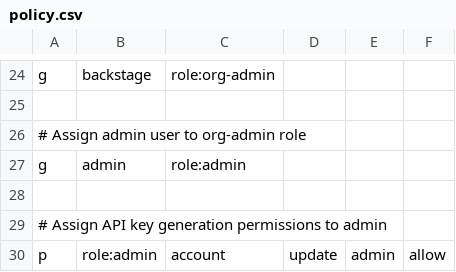
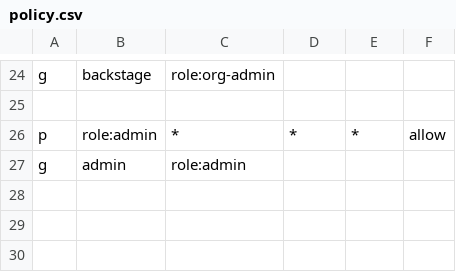
Before and after one commit to sciexp/sciops, a CSV file: bootstrap/argo-cd/conf/policy.csv, drawn as a sheet; only a part is shown, gaps mark what is left out; removed rows and columns are numbered as before the commit, all else as after; the diff names each change by its address in the sheet, - before the commit and + after, or states it on an @@ line.

Commit message:
fix(argocd): update auth policy role for admin

```diff
--- a/bootstrap/argo-cd/conf/policy.csv
+++ b/bootstrap/argo-cd/conf/policy.csv
-row 26: # Assign admin user to org-admin role
+row 26: p | role:admin | * | * | * | allow
-row 28: (empty)
-row 29: # Assign API key generation permissions to admin
-row 30: p | role:admin | account | update | admin | allow
```
